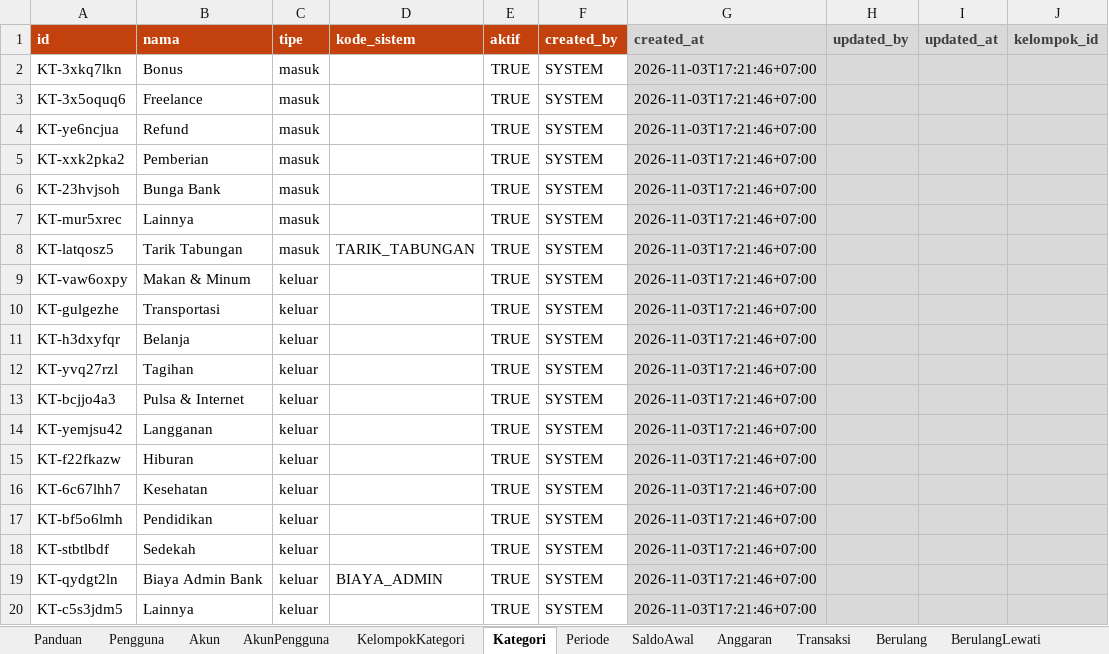
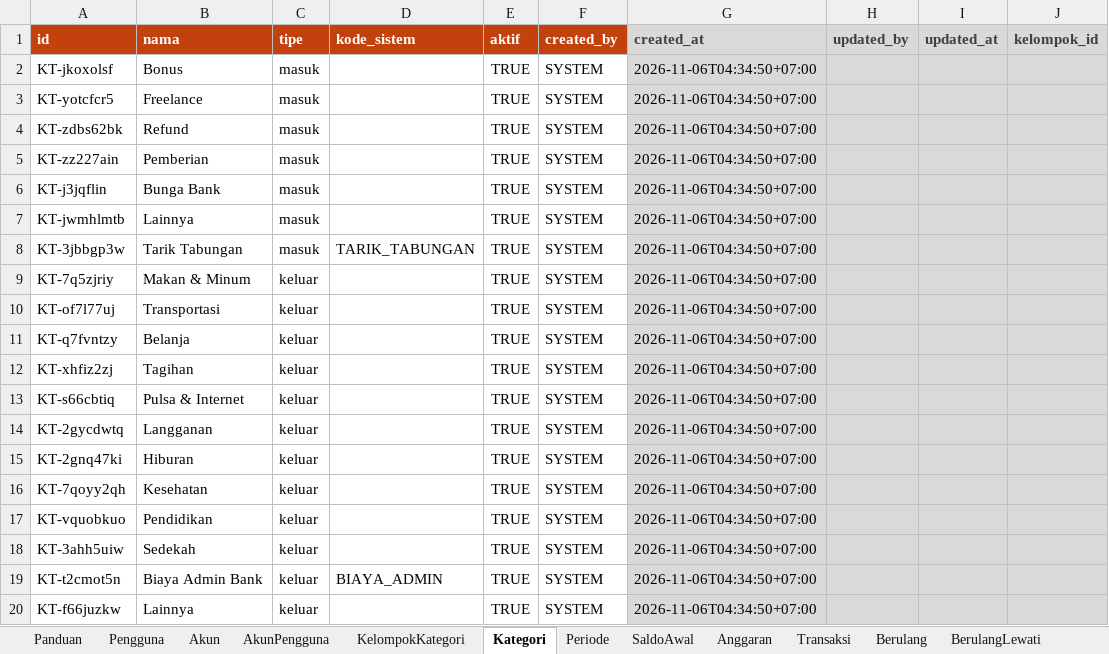
Before and after one commit to RaflyRoyan/saku-web-vercel, an Excel workbook: template/Saku_Template.xlsx, sheet Kategori, drawn as a sheet; values as stored, in another font and other column widths than the file's, no borders; the diff names each change by its address in the sheet, - before the commit and + after, or states it on an @@ line.

```diff
--- a/template/Saku_Template.xlsx (sheet Kategori)
+++ b/template/Saku_Template.xlsx (sheet Kategori)
-A2 (id): KT-3xkq7lkn
+A2 (id): KT-jkoxolsf
-G2:G20 (created_at): 2026-11-03T17:21:46+07:00
+G2:G20 (created_at): 2026-11-06T04:34:50+07:00
-A3 (id): KT-3x5oquq6
+A3 (id): KT-yotcfcr5
-A4 (id): KT-ye6ncjua
+A4 (id): KT-zdbs62bk
-A5 (id): KT-xxk2pka2
+A5 (id): KT-zz227ain
-A6 (id): KT-23hvjsoh
+A6 (id): KT-j3jqflin
-A7 (id): KT-mur5xrec
+A7 (id): KT-jwmhlmtb
-A8 (id): KT-latqosz5
+A8 (id): KT-3jbbgp3w
-A9 (id): KT-vaw6oxpy
+A9 (id): KT-7q5zjriy
-A10 (id): KT-gulgezhe
+A10 (id): KT-of7l77uj
-A11 (id): KT-h3dxyfqr
+A11 (id): KT-q7fvntzy
-A12 (id): KT-yvq27rzl
+A12 (id): KT-xhfiz2zj
-A13 (id): KT-bcjjo4a3
+A13 (id): KT-s66cbtiq
-A14 (id): KT-yemjsu42
+A14 (id): KT-2gycdwtq
-A15 (id): KT-f22fkazw
+A15 (id): KT-2gnq47ki
-A16 (id): KT-6c67lhh7
+A16 (id): KT-7qoyy2qh
-A17 (id): KT-bf5o6lmh
+A17 (id): KT-vquobkuo
-A18 (id): KT-stbtlbdf
+A18 (id): KT-3ahh5uiw
-A19 (id): KT-qydgt2ln
+A19 (id): KT-t2cmot5n
-A20 (id): KT-c5s3jdm5
+A20 (id): KT-f66juzkw
```
Also changed, not shown: sheet Akun, sheet Panduan, other sheet tabs, 52 other files.
